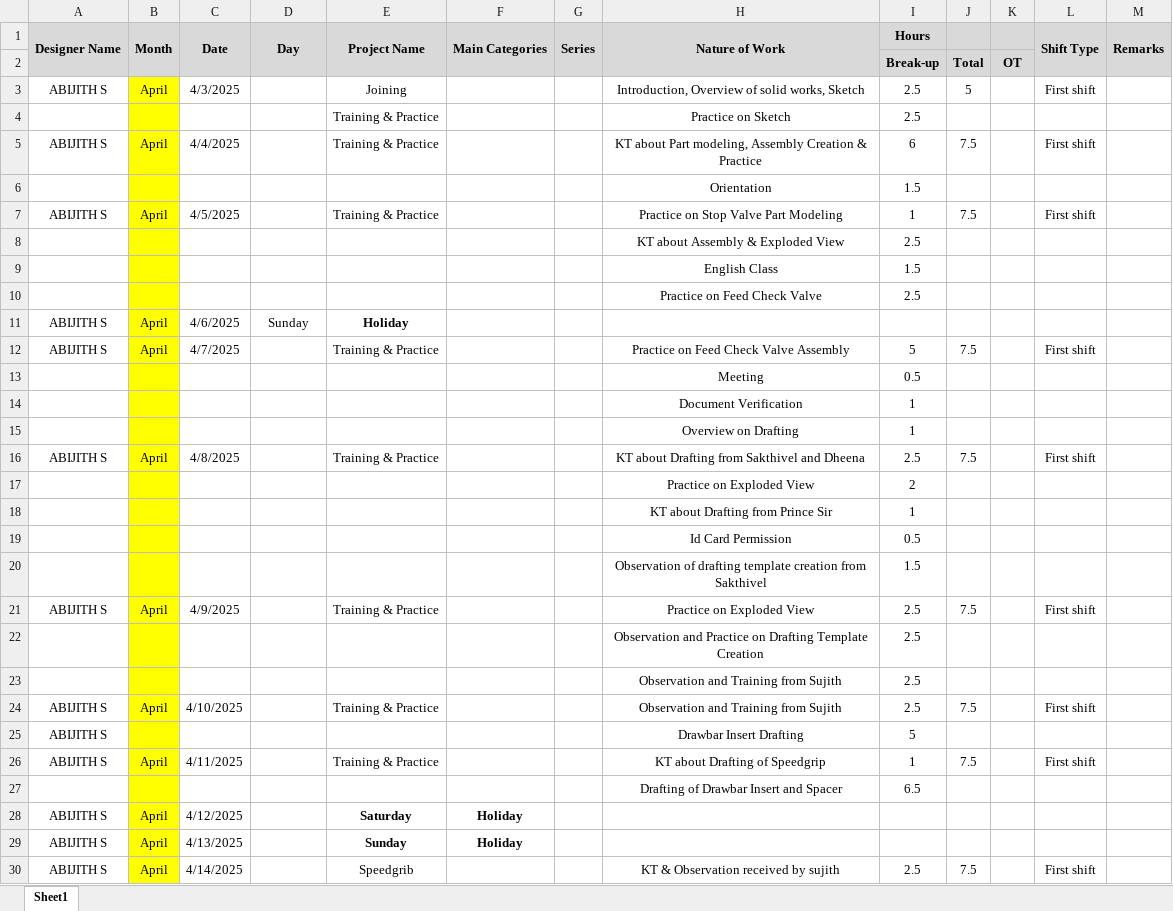
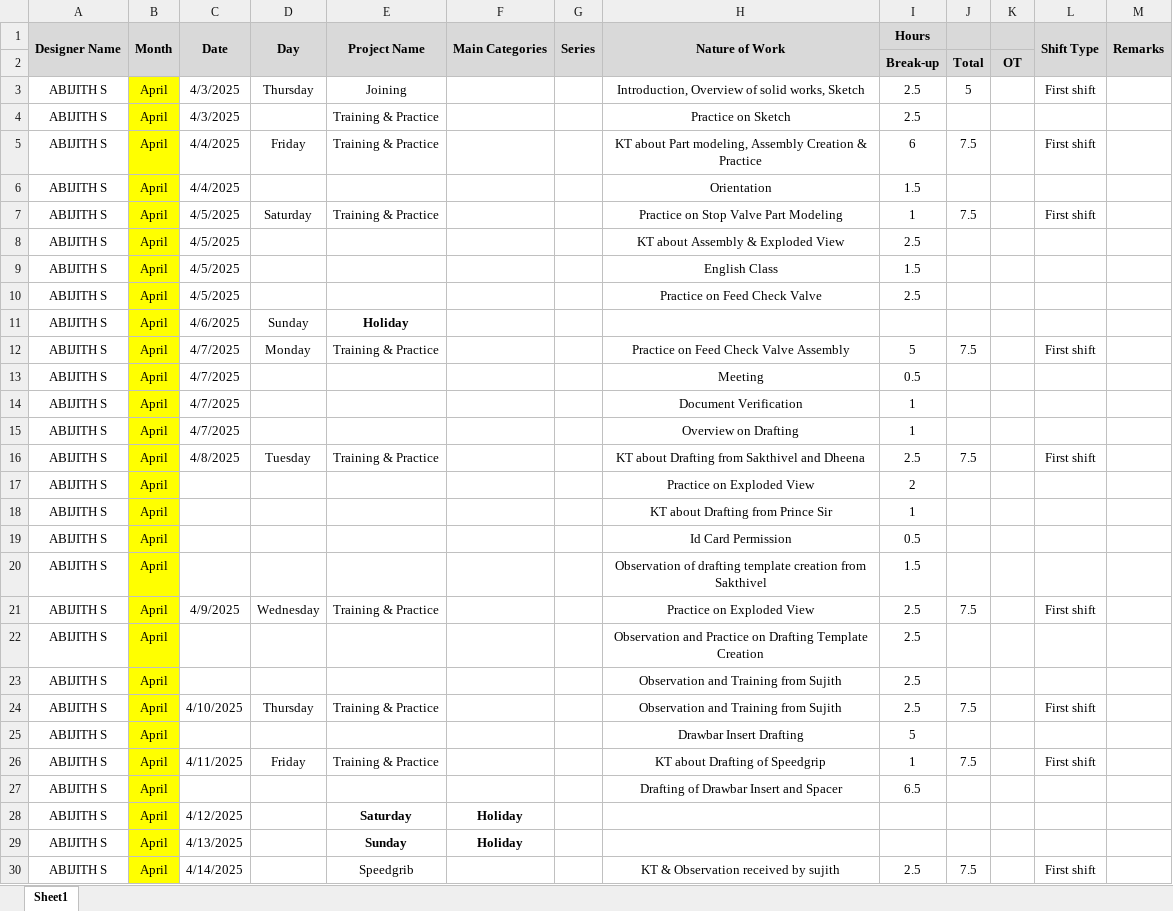
Before and after one commit to abijiths-git/project_toolkit, an Excel workbook: tracker/ABIJITH S_Tracker.xlsx, sheet Sheet1, drawn as a sheet; only a part is shown; values as stored, in another font and other column widths than the file's, no borders; removed rows and columns are numbered as before the commit, all else as after; the diff covers the shown part only; the diff names each change by its address in the sheet, - before the commit and + after, or states it on an @@ line.

Commit message:
Update ABIJITH S_Tracker.xlsx

```diff
--- a/tracker/ABIJITH S_Tracker.xlsx (sheet Sheet1)
+++ b/tracker/ABIJITH S_Tracker.xlsx (sheet Sheet1)
-D3 (Day): (empty)
+D3 (Day): Thursday
-A4 (Designer Name): (empty)
+A4 (Designer Name): ABIJITH S
-B4 (Month): (empty)
+B4 (Month): April
-C4 (Date): (empty)
+C4 (Date): 4/3/2025
-D5 (Day): (empty)
+D5 (Day): Friday
-row 6:  |  |  |  |  |  |  | Orientation | 1.5
+row 6: ABIJITH S | April | 4/4/2025 |  |  |  |  | Orientation | 1.5
-D7 (Day): (empty)
+D7 (Day): Saturday
-row 8:  |  |  |  |  |  |  | KT about Assembly & Exploded View | 2.5
-row 9:  |  |  |  |  |  |  | English Class | 1.5
-row 10:  |  |  |  |  |  |  | Practice on Feed Check Valve | 2.5
+row 8: ABIJITH S | April | 4/5/2025 |  |  |  |  | KT about Assembly & Exploded View | 2.5
+row 9: ABIJITH S | April | 4/5/2025 |  |  |  |  | English Class | 1.5
+row 10: ABIJITH S | April | 4/5/2025 |  |  |  |  | Practice on Feed Check Valve | 2.5
-D12 (Day): (empty)
+D12 (Day): Monday
-row 13:  |  |  |  |  |  |  | Meeting | 0.5
-row 14:  |  |  |  |  |  |  | Document Verification | 1
-row 15:  |  |  |  |  |  |  | Overview on Drafting | 1
+row 13: ABIJITH S | April | 4/7/2025 |  |  |  |  | Meeting | 0.5
+row 14: ABIJITH S | April | 4/7/2025 |  |  |  |  | Document Verification | 1
+row 15: ABIJITH S | April | 4/7/2025 |  |  |  |  | Overview on Drafting | 1
-D16 (Day): (empty)
+D16 (Day): Tuesday
-A17:A20 (Designer Name): (empty)
+A17:A20 (Designer Name): ABIJITH S
-B17:B20 (Month): (empty)
+B17:B20 (Month): April
-D21 (Day): (empty)
+D21 (Day): Wednesday
-A22:A23 (Designer Name): (empty)
+A22:A23 (Designer Name): ABIJITH S
-B22:B23 (Month): (empty)
+B22:B23 (Month): April
-D24 (Day): (empty)
+D24 (Day): Thursday
-B25 (Month): (empty)
+B25 (Month): April
-D26 (Day): (empty)
+D26 (Day): Friday
-A27 (Designer Name): (empty)
+A27 (Designer Name): ABIJITH S
-B27 (Month): (empty)
+B27 (Month): April
```
Also changed, not shown: 10 added rows, 8 removed rows and 149 edited cells elsewhere in this sheet.
